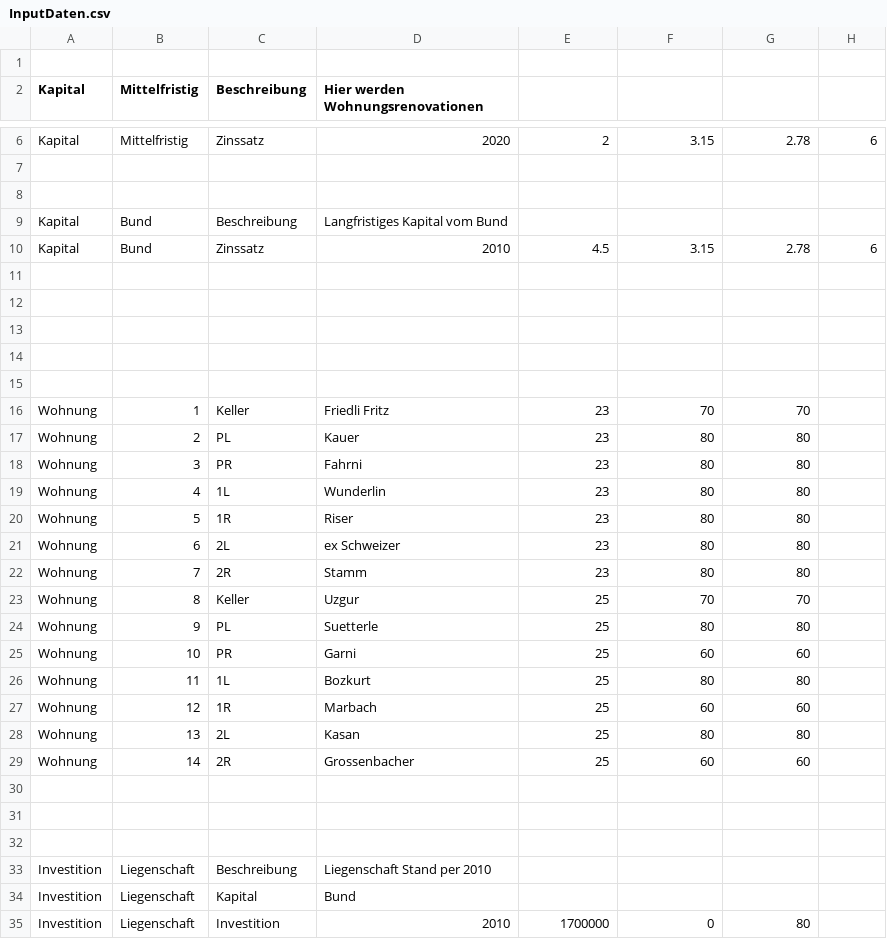
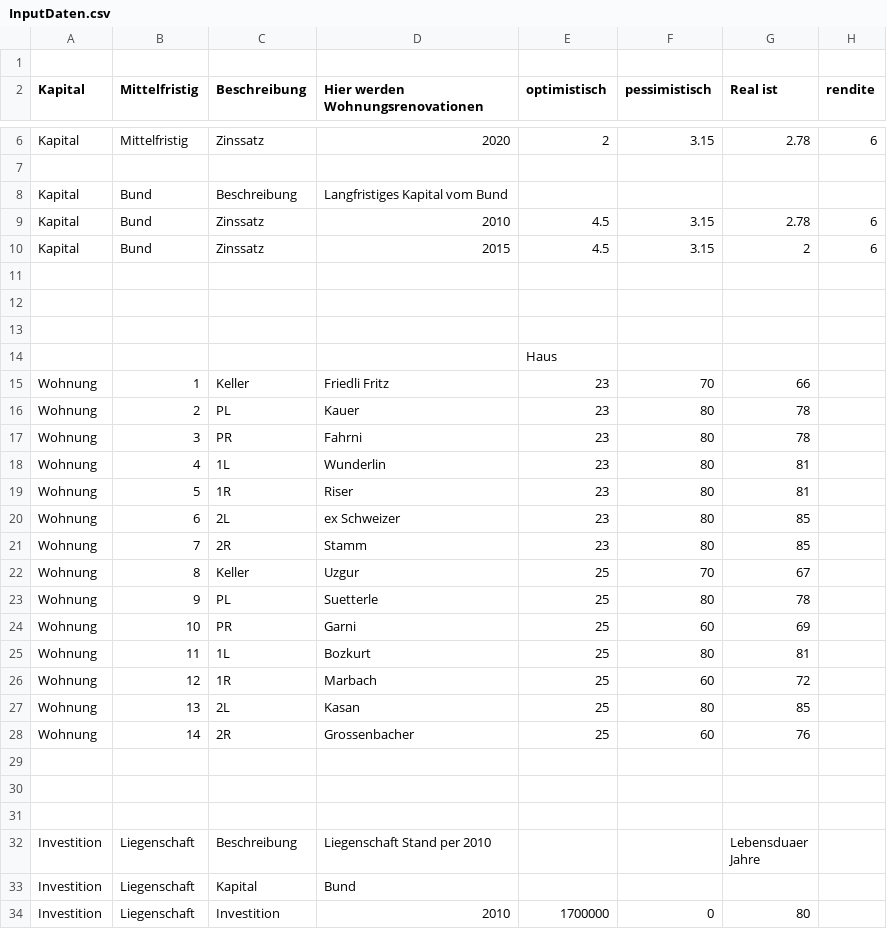
Before and after one commit to HeinzKauer/Kostenmiete, a CSV file: src/ch/kausoft/wbg/daten/InputDaten.csv, drawn as a sheet; only a part is shown, gaps mark what is left out; the diff covers the shown part only.

```diff
--- a/src/ch/kausoft/wbg/daten/InputDaten.csv
+++ b/src/ch/kausoft/wbg/daten/InputDaten.csv
@@ -1,2 +1,2 @@
 ,,,,,,,
-Kapital,Mittelfristig,Beschreibung ,Hier werden Wohnungsrenovationen ,,,,
+Kapital,Mittelfristig,Beschreibung ,Hier werden Wohnungsrenovationen ,optimistisch,pessimistisch,Real ist,rendite
@@ -7,5 +7,5 @@ Kapital,Mittelfristig,Zinssatz,2020,2,3.15,2.78,6
 ,,,,,,,
-,,,,,,,
 Kapital,Bund,Beschreibung ,Langfristiges Kapital vom Bund ,,,,
 Kapital,Bund,Zinssatz,2010,4.5,3.15,2.78,6
+Kapital,Bund,Zinssatz,2015,4.5,3.15,2,6
 ,,,,,,,
@@ -13,18 +13,17 @@ Kapital,Bund,Zinssatz,2010,4.5,3.15,2.78,6
 ,,,,,,,
-,,,,,,,
-,,,,,,,
-Wohnung,1,Keller,Friedli Fritz,23,70,70,
-Wohnung,2,PL,Kauer,23,80,80,
-Wohnung,3,PR,Fahrni,23,80,80,
-Wohnung,4,1L,Wunderlin,23,80,80,
-Wohnung,5,1R,Riser,23,80,80,
-Wohnung,6,2L,ex Schweizer,23,80,80,
-Wohnung,7,2R,Stamm,23,80,80,
-Wohnung,8,Keller,Uzgur,25,70,70,
-Wohnung,9,PL,Suetterle,25,80,80,
-Wohnung,10,PR,Garni,25,60,60,
-Wohnung,11,1L,Bozkurt,25,80,80,
-Wohnung,12,1R,Marbach,25,60,60,
-Wohnung,13,2L,Kasan,25,80,80,
-Wohnung,14,2R,Grossenbacher,25,60,60,
+,,,,Haus,,,
+Wohnung,1,Keller,Friedli Fritz,23,70,66,
+Wohnung,2,PL,Kauer,23,80,78,
+Wohnung,3,PR,Fahrni,23,80,78,
+Wohnung,4,1L,Wunderlin,23,80,81,
+Wohnung,5,1R,Riser,23,80,81,
+Wohnung,6,2L,ex Schweizer,23,80,85,
+Wohnung,7,2R,Stamm,23,80,85,
+Wohnung,8,Keller,Uzgur,25,70,67,
+Wohnung,9,PL,Suetterle,25,80,78,
+Wohnung,10,PR,Garni,25,60,69,
+Wohnung,11,1L,Bozkurt,25,80,81,
+Wohnung,12,1R,Marbach,25,60,72,
+Wohnung,13,2L,Kasan,25,80,85,
+Wohnung,14,2R,Grossenbacher,25,60,76,
 ,,,,,,,
@@ -32,3 +31,4 @@ Wohnung,14,2R,Grossenbacher,25,60,60,
 ,,,,,,,
-Investition,Liegenschaft,Beschreibung ,Liegenschaft Stand per 2010,,,,
+Investition,Liegenschaft,Beschreibung ,Liegenschaft Stand per 2010,,,"Lebensduaer
+Jahre",
 Investition,Liegenschaft,Kapital,Bund,,,,
```
Also changed, not shown: 6 edited cells elsewhere in this file, 3 other files.
